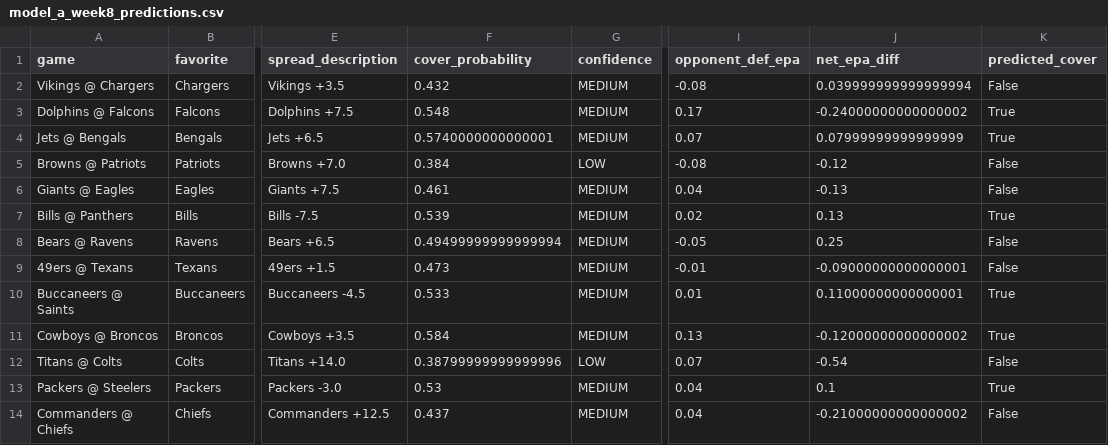
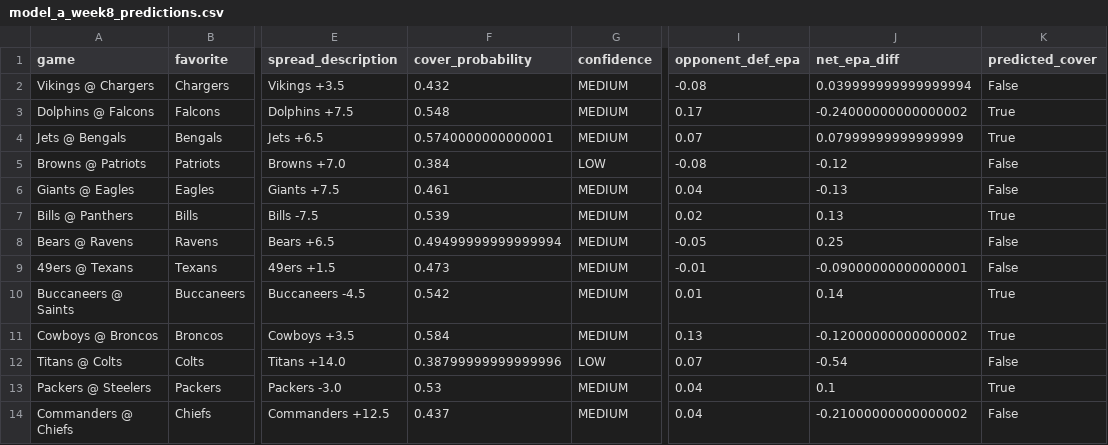
Before and after one commit to mightenyip/nfl-cover-model, a CSV file: models/model_a/model_a_week8_predictions.csv, drawn as a sheet; only a part is shown, gaps mark what is left out; the diff names each change by its address in the sheet, - before the commit and + after, or states it on an @@ line.

Commit message:
Fix EPA data: Update Saints offensive EPA to -0.08 to match SumerSports
- Saints were showing -0.050 EPA but SumerSports shows -0.08
- This makes Saints #18/32 instead of #16/32
- Updated Model A predictions now correctly favor Buccaneers -4.5
- User's intuition about Saints being bad was correct!

```diff
--- a/models/model_a/model_a_week8_predictions.csv
+++ b/models/model_a/model_a_week8_predictions.csv
-F10 (cover_probability): 0.533
+F10 (cover_probability): 0.542
-J10 (net_epa_diff): 0.11000000000000001
+J10 (net_epa_diff): 0.14
```
Also changed, not shown: 1 other file.
